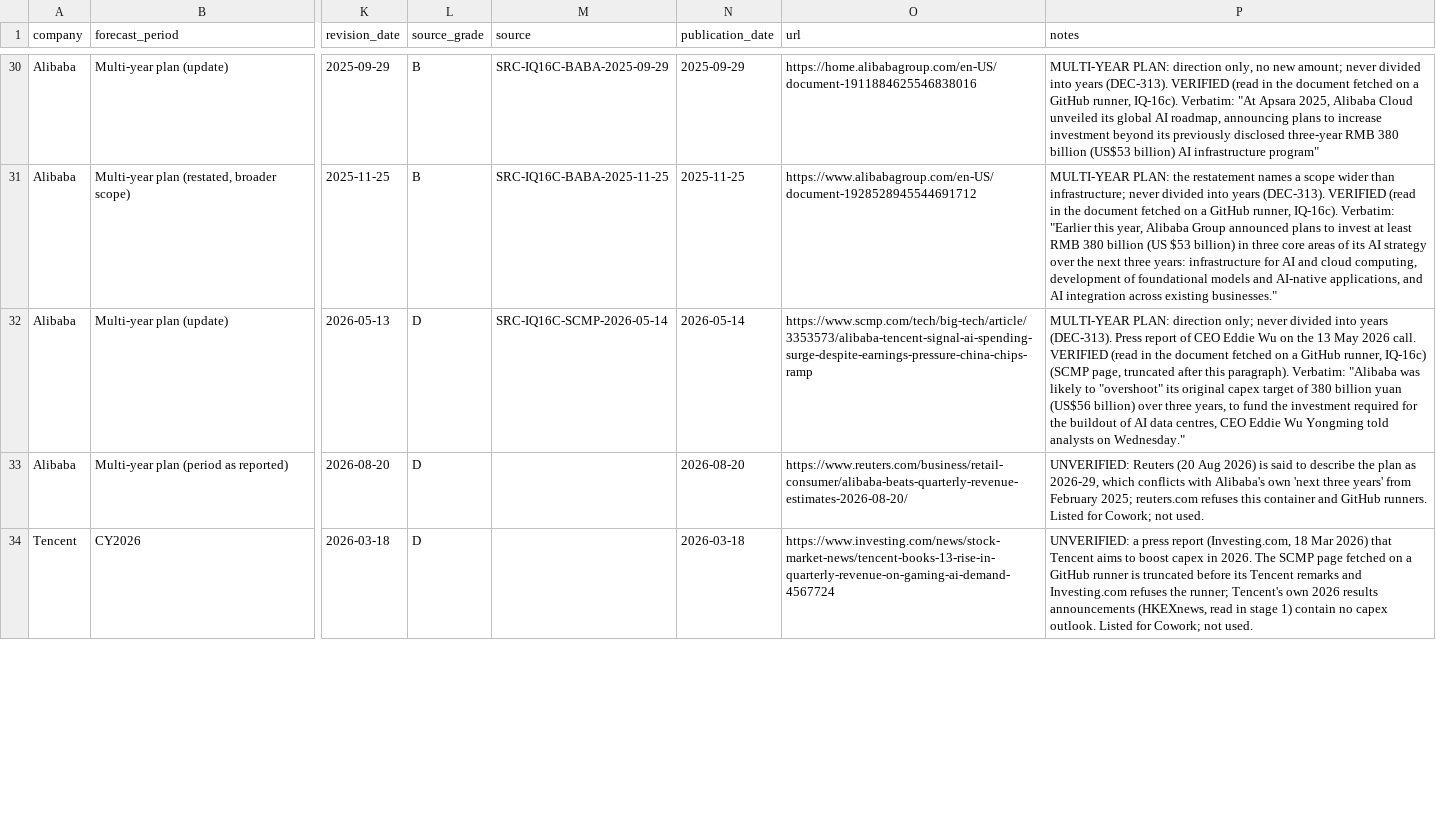
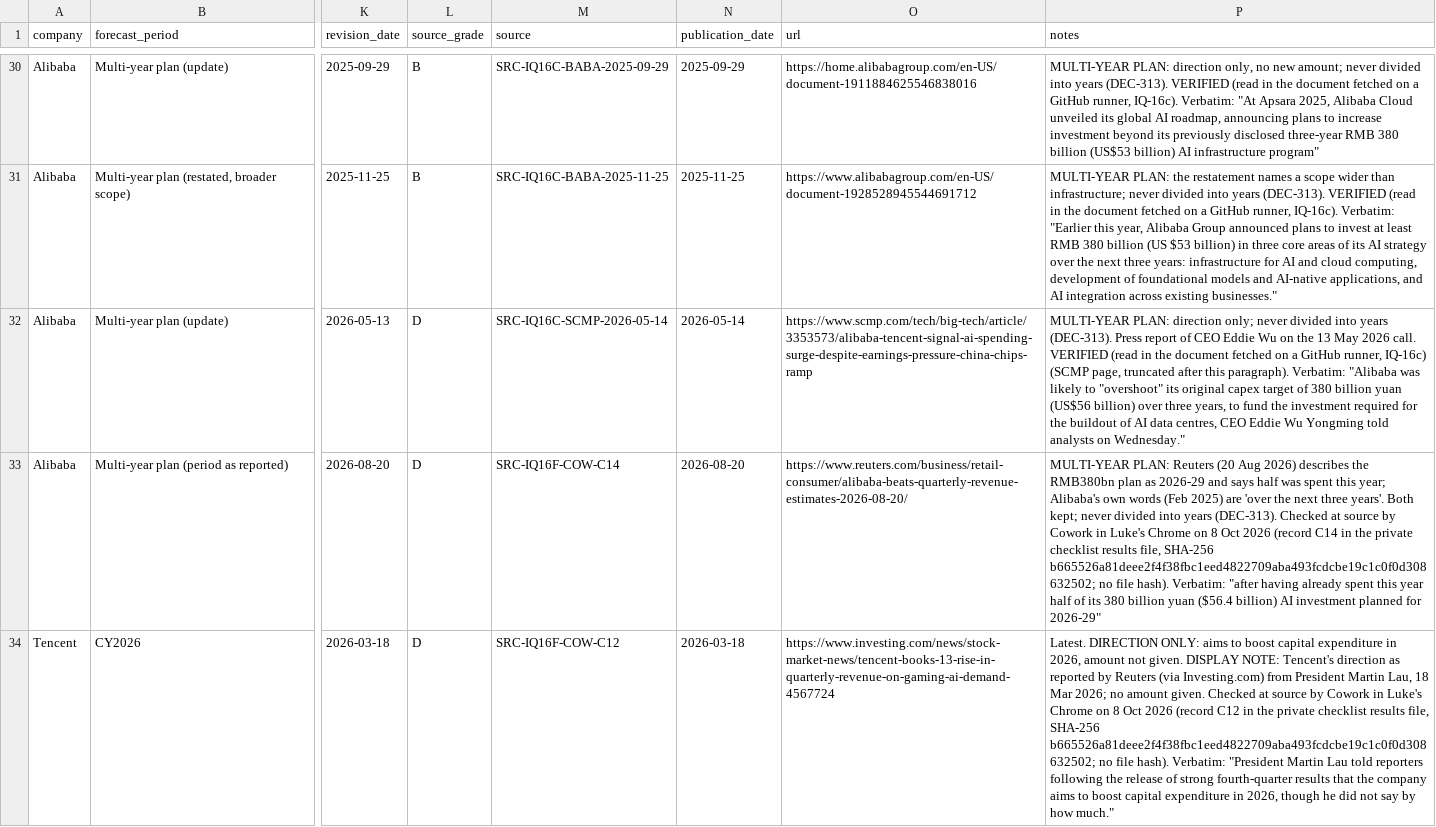
Before and after one commit to marketmarathon/race-through-time, a CSV file: data/rtt-103/F_2026_capex_forecasts.csv, drawn as a sheet; only a part is shown, gaps mark what is left out; the diff covers the shown part only; the diff names each change by its address in the sheet, - before the commit and + after, or states it on an @@ line.

```diff
--- a/data/rtt-103/F_2026_capex_forecasts.csv
+++ b/data/rtt-103/F_2026_capex_forecasts.csv
-M33 (source): (empty)
+M33 (source): SRC-IQ16F-COW-C14
-P33 (notes): UNVERIFIED: Reuters (20 Aug 2026) is said to describe the plan as 2026-29, which conflicts with Alibaba's own 'next three years' from February 2025; reuters.com refuses this container and GitHub runners. Listed for Cowork; not used.
+P33 (notes): MULTI-YEAR PLAN: Reuters (20 Aug 2026) describes the RMB380bn plan as 2026-29 and says half was spent this year; Alibaba's own words (Feb 2025) are 'over the next three years'. Both kept; never divided into years (DEC-313). Checked at source by Cowork in Luke's Chrome on 8 Oct 2026 (record C14 in the private checklist results file, SHA-256 b665526a81deee2f4f38fbc1eed4822709aba493fcdcbe19c1c0f0d308632502; no file hash). Verbatim: "after having already spent this year half of its 380 billion yuan ($56.4 billion) AI investment planned for 2026-29"
-M34 (source): (empty)
+M34 (source): SRC-IQ16F-COW-C12
-P34 (notes): UNVERIFIED: a press report (Investing.com, 18 Mar 2026) that Tencent aims to boost capex in 2026. The SCMP page fetched on a GitHub runner is truncated before its Tencent remarks and Investing.com refuses the runner; Tencent's own 2026 results announcements (HKEXnews, read in stage 1) contain no capex outlook. Listed for Cowork; not used.
+P34 (notes): Latest. DIRECTION ONLY: aims to boost capital expenditure in 2026, amount not given. DISPLAY NOTE: Tencent's direction as reported by Reuters (via Investing.com) from President Martin Lau, 18 Mar 2026; no amount given. Checked at source by Cowork in Luke's Chrome on 8 Oct 2026 (record C12 in the private checklist results file, SHA-256 b665526a81deee2f4f38fbc1eed4822709aba493fcdcbe19c1c0f0d308632502; no file hash). Verbatim: "President Martin Lau told reporters following the release of strong fourth-quarter results that the company aims to boost capital expenditure in 2026, though he did not say by how much."
```
Also changed, not shown: 1 added row and 3 edited cells elsewhere in this file, data/rtt-103/AI_SPENDING_RACE_PEAK_VIEWS.csv, data/rtt-103/source/guidance_2026.csv, 22 other files.
